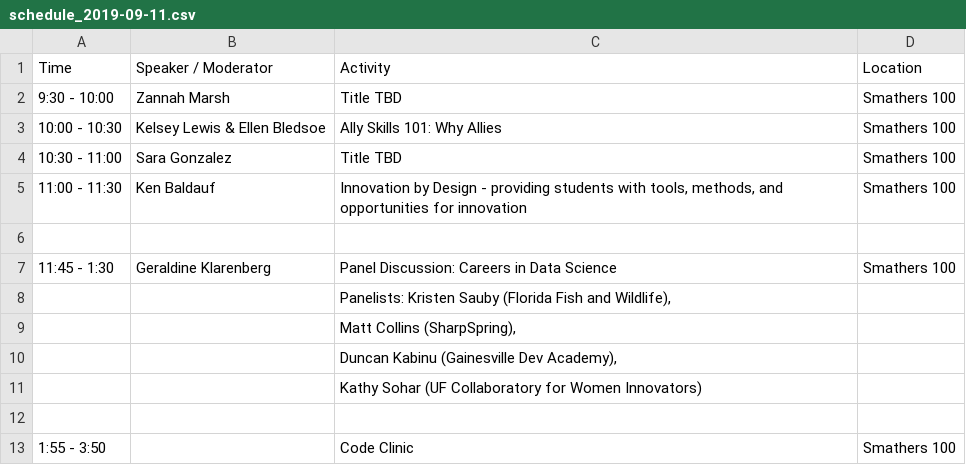
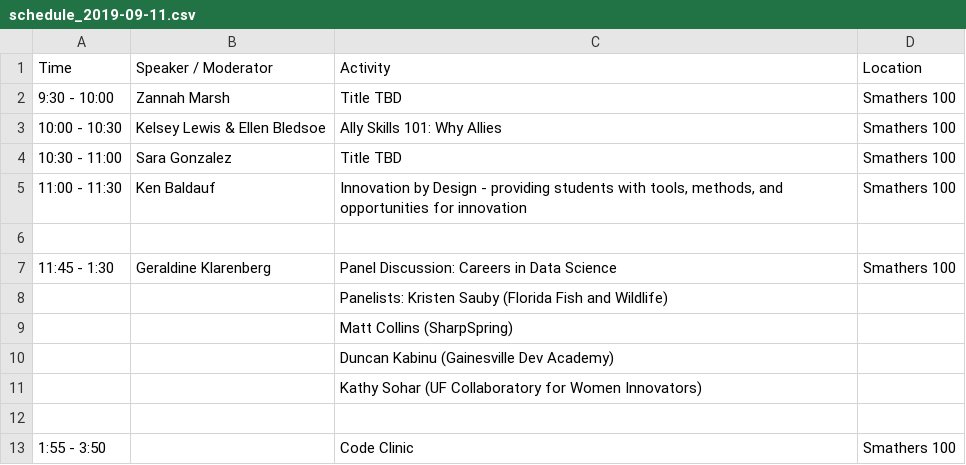
Before and after one commit to resbaz/resbaz2019, a CSV file: gainesville/schedule_2019-09-11.csv, drawn as a sheet.

Commit message:
Update schedule_2019-09-11.csv

```diff
--- a/gainesville/schedule_2019-09-11.csv
+++ b/gainesville/schedule_2019-09-11.csv
@@ -7,5 +7,5 @@ Time,Speaker / Moderator,Activity,Location
 11:45 - 1:30,Geraldine Klarenberg,"Panel Discussion: Careers in Data Science",Smathers 100
-,,"Panelists: Kristen Sauby (Florida Fish and Wildlife),",
-,,"Matt Collins (SharpSpring),",
-,,"Duncan Kabinu (Gainesville Dev Academy),",
+,,"Panelists: Kristen Sauby (Florida Fish and Wildlife)",
+,,"Matt Collins (SharpSpring)",
+,,"Duncan Kabinu (Gainesville Dev Academy)",
 ,,"Kathy Sohar (UF Collaboratory for Women Innovators)",
```
